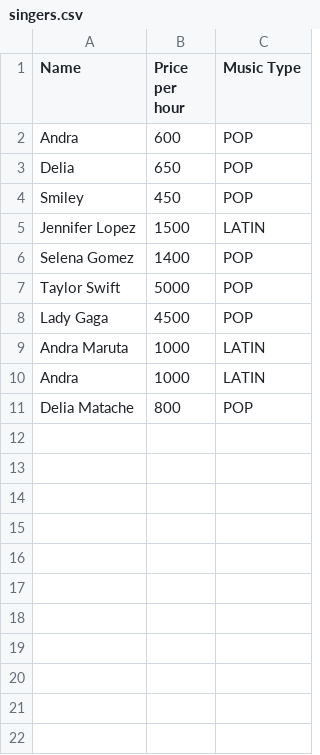
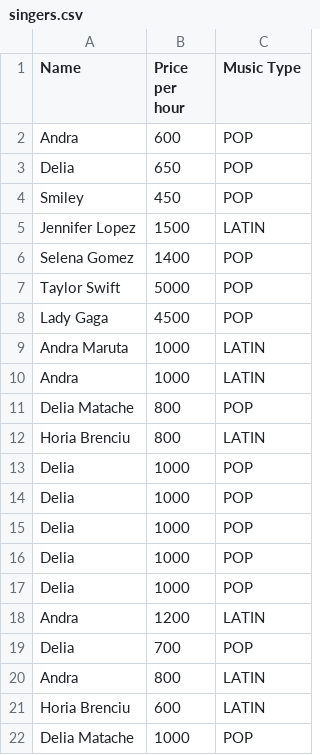
Before and after one commit to andreea-popa22/eTicketing-Platform, a CSV file: src/resources/singers.csv, drawn as a sheet.

```diff
--- a/src/resources/singers.csv
+++ b/src/resources/singers.csv
@@ -11 +11,12 @@ Andra,1000,LATIN
 Delia Matache,800,POP
+Horia Brenciu,800,LATIN
+Delia,1000,POP
+Delia,1000,POP
+Delia,1000,POP
+Delia,1000,POP
+Delia,1000,POP
+Andra,1200,LATIN
+Delia,700,POP
+Andra,800,LATIN
+Horia Brenciu,600,LATIN
+Delia Matache,1000,POP
```
Also changed, not shown: src/resources/actors.csv, src/resources/arenas.csv, 10 other files.
